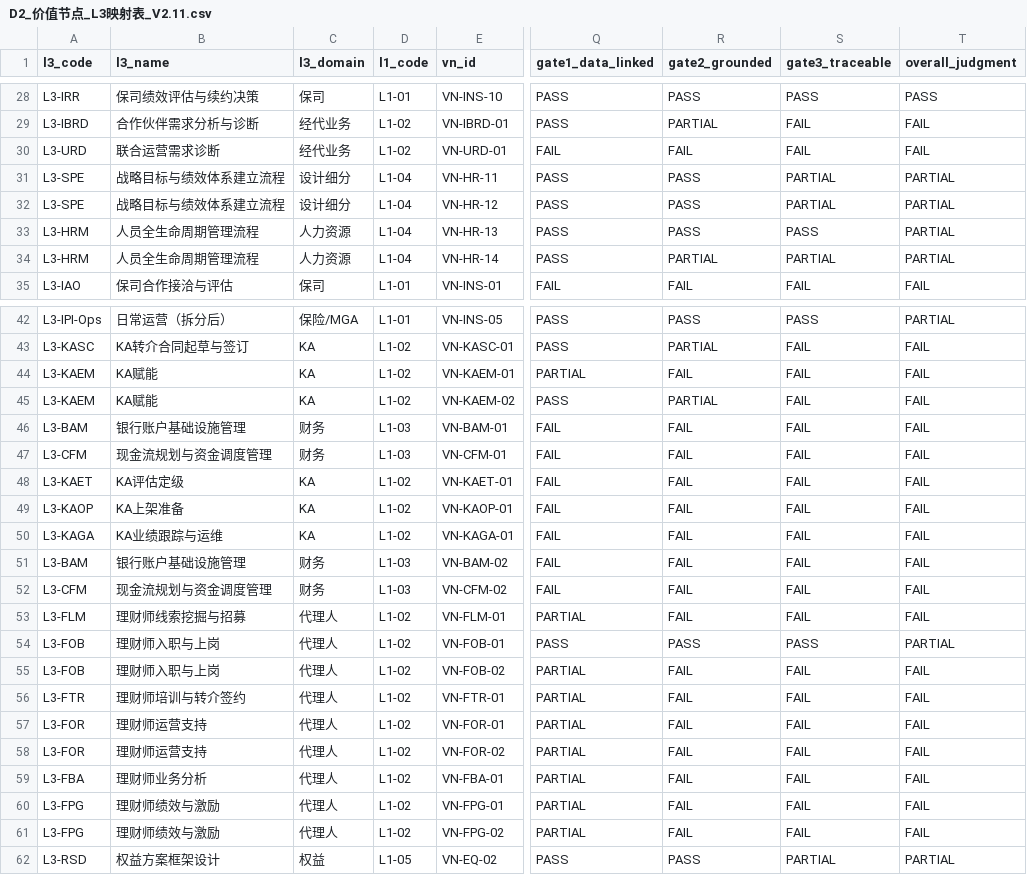
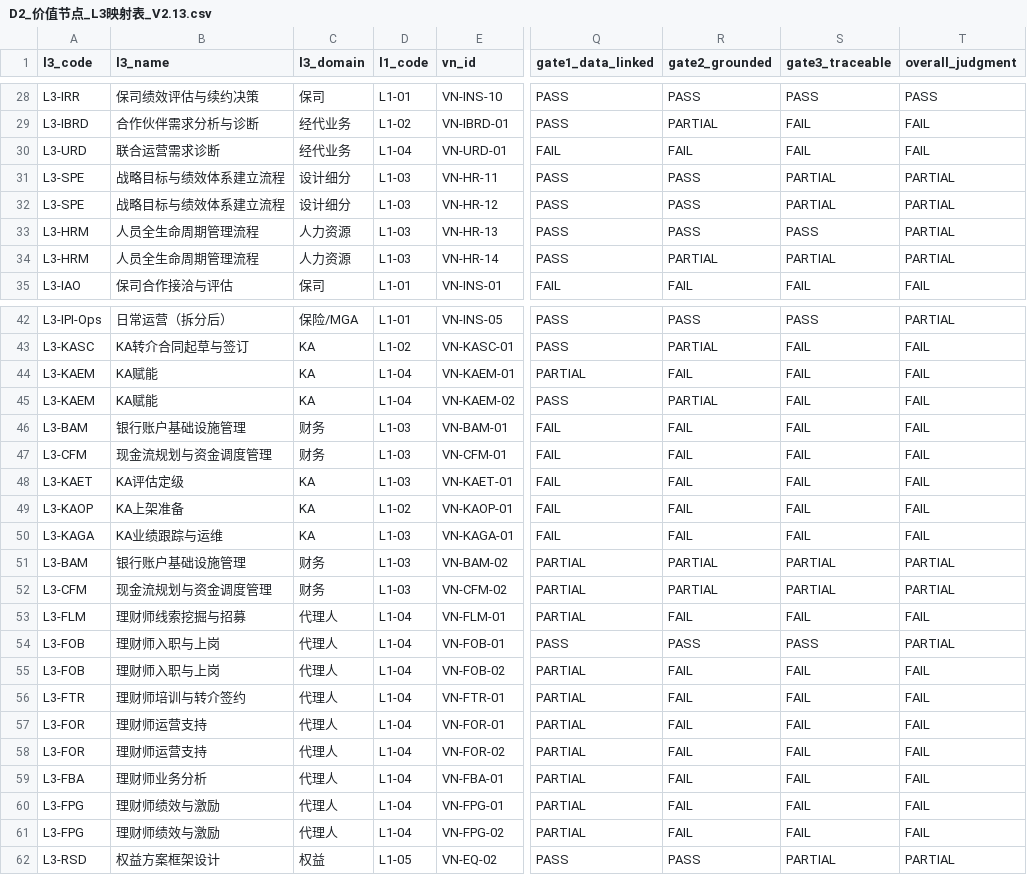
Before and after one commit to jasper211/obsidian-knowledge-base, a CSV file: EA流程架构项目/_VNW引用原件/D2_价值节点_L3映射表_V2.13.csv (was EA流程架构项目/_VNW引用原件/D2_价值节点_L3映射表_V2.11.csv), drawn as a sheet; only a part is shown, gaps mark what is left out; the diff covers the shown part only; the diff names each change by its address in the sheet, - before the commit and + after, or states it on an @@ line.

```diff
--- a/EA流程架构项目/_VNW引用原件/D2_价值节点_L3映射表_V2.11.csv
+++ b/EA流程架构项目/_VNW引用原件/D2_价值节点_L3映射表_V2.13.csv
-D30 (l1_code): L1-02
+D30 (l1_code): L1-04
-D31:D34 (l1_code): L1-04
+D31:D34 (l1_code): L1-03
-D44:D45 (l1_code): L1-02
+D44:D45 (l1_code): L1-04
-D48 (l1_code): L1-02
+D48 (l1_code): L1-03
-D50 (l1_code): L1-02
+D50 (l1_code): L1-03
-Q51:Q52 (gate1_data_linked): FAIL
+Q51:Q52 (gate1_data_linked): PARTIAL
-R51:R52 (gate2_grounded): FAIL
+R51:R52 (gate2_grounded): PARTIAL
-S51:S52 (gate3_traceable): FAIL
+S51:S52 (gate3_traceable): PARTIAL
-T51:T52 (overall_judgment): FAIL
+T51:T52 (overall_judgment): PARTIAL
-D53:D61 (l1_code): L1-02
+D53:D61 (l1_code): L1-04
```
Also changed, not shown: 29 edited cells elsewhere in this file, EA流程架构项目/_VNW引用原件/kpi_crosswalk_154_to_43_v2.2.csv, EA流程架构项目/_VNW引用原件/kpi_registry_154_v2.2.csv, 23 other files.
